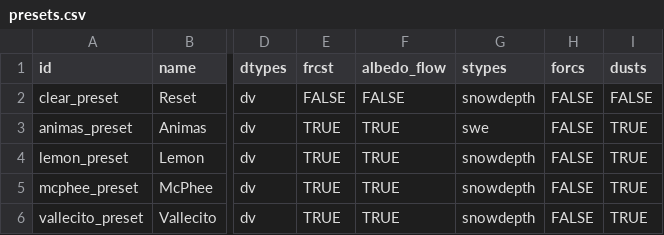
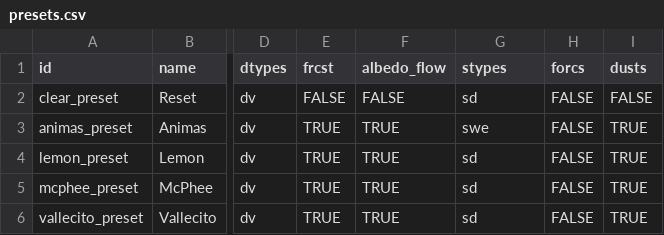
Before and after one commit to DOI-BOR/shread_dash, a CSV file: resources/presets.csv, drawn as a sheet; only a part is shown, gaps mark what is left out; the diff names each change by its address in the sheet, - before the commit and + after, or states it on an @@ line.

```diff
--- a/resources/presets.csv
+++ b/resources/presets.csv
-G2 (stypes): snowdepth
+G2 (stypes): sd
-G4:G6 (stypes): snowdepth
+G4:G6 (stypes): sd
```
Also changed, not shown: 37 other files.
